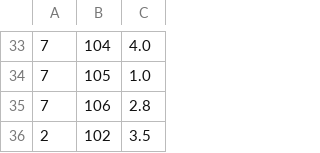
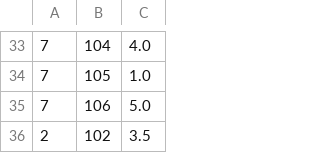
Before and after one commit to Denn93/INFDTA01-1, a CSV file: BrianDennis.INFDTA01.Opdracht1/userItemEdited.csv, drawn as a sheet; only a part is shown, gaps mark what is left out.

```diff
--- a/BrianDennis.INFDTA01.Opdracht1/userItemEdited.csv
+++ b/BrianDennis.INFDTA01.Opdracht1/userItemEdited.csv
@@ -34,3 +34,3 @@
 7,105,1.0
-7,106,2.8
+7,106,5.0
 2,102,3.5
```
Also changed, not shown: 14 other files.
